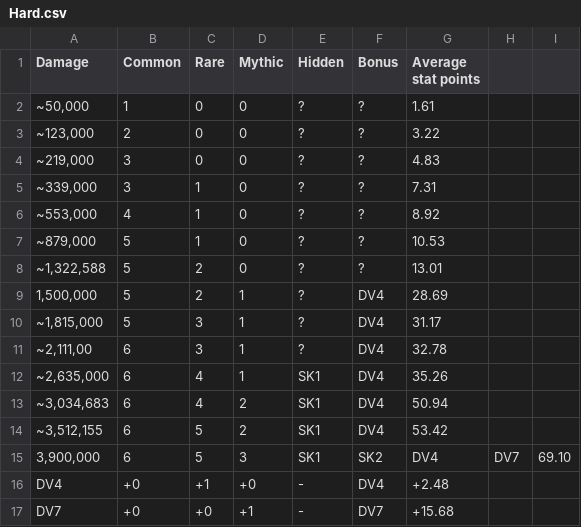
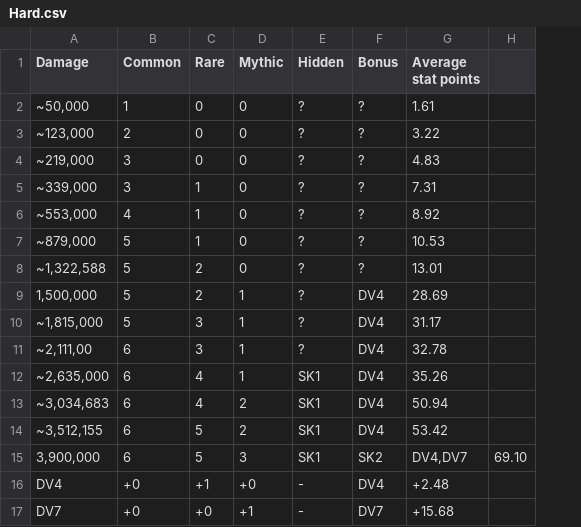
Before and after one commit to Matrix4348/Dragons-of-the-Void---Raid-Loot-Tiers, a CSV file: community-gathered data/Loot tiers and drop data/Regular raids/Naga Naavik/Hard.csv, drawn as a sheet; the diff names each change by its address in the sheet, - before the commit and + after, or states it on an @@ line.

Commit message:
Update Hard.csv

```diff
--- a/community-gathered data/Loot tiers and drop data/Regular raids/Naga Naavik/Hard.csv
+++ b/community-gathered data/Loot tiers and drop data/Regular raids/Naga Naavik/Hard.csv
-column H, row 15: DV7
-G15 (Average stat points): DV4
+G15 (Average stat points): DV4,DV7
```
